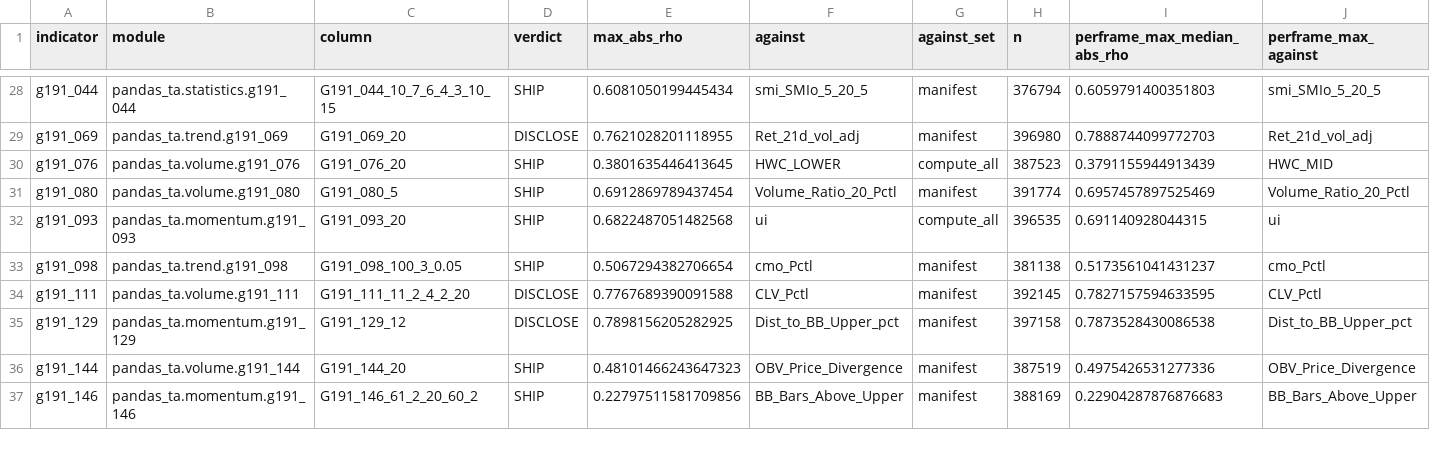
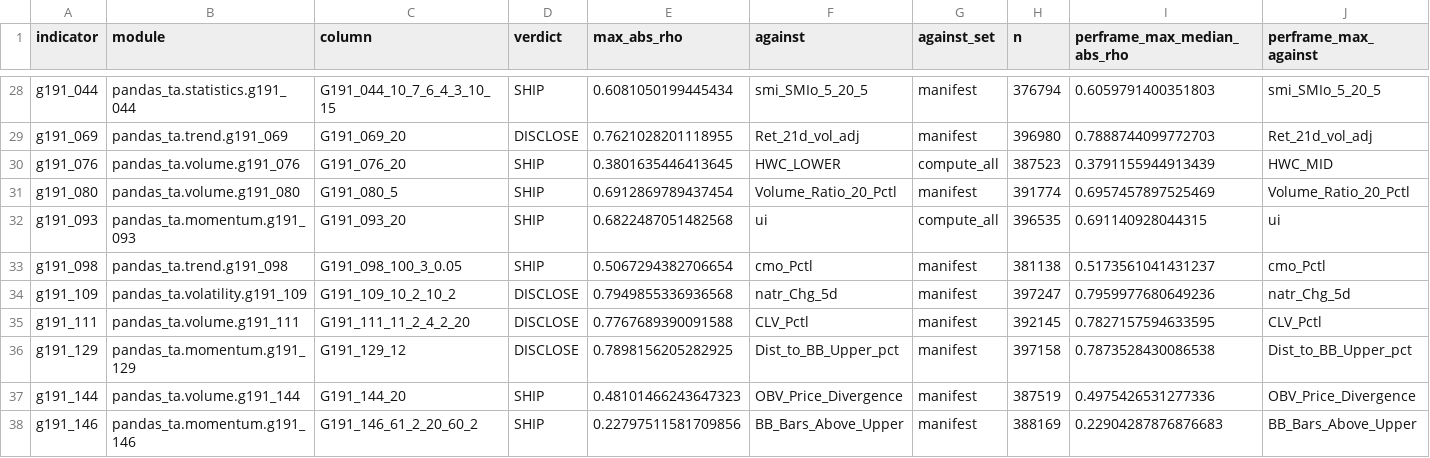
Before and after one commit to TolgaUyanik/PandasTa, a CSV file: docs/gate_e_ledger.csv, drawn as a sheet; only a part is shown, gaps mark what is left out; rows hold the shown columns only; the diff names each change by its address in the sheet, - before the commit and + after, or states it on an @@ line.

Commit message:
G191-109: record Gate E ledger row (DISCLOSE, max|rho| 0.7950 vs natr_Chg_5d) -- column ships, no strike. Refs #76

```diff
--- a/docs/gate_e_ledger.csv
+++ b/docs/gate_e_ledger.csv
+row 34: g191_109 | pandas_ta.volatility.g191_109 | G191_109_10_2_10_2 | DISCLOSE | 0.7949855336936568 | natr_Chg_5d | manifest | 397247 | 0.7959977680649236 | natr_Chg_5d
```
Also changed, not shown: 1 other file.
